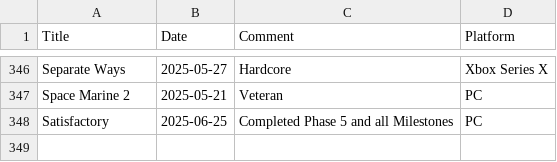
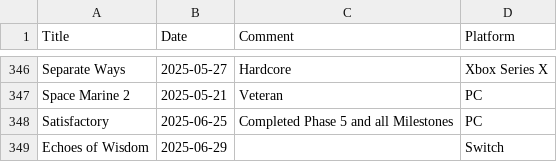
Before and after one commit to plantan/plantan.github.io, a CSV file: games-finished.csv, drawn as a sheet; only a part is shown, gaps mark what is left out.

Commit message:
Added Echoes of Wisdom

```diff
--- a/games-finished.csv
+++ b/games-finished.csv
@@ -348 +348,2 @@ Space Marine 2,2025-05-21,Veteran,PC
 Satisfactory,2025-06-25,Completed Phase 5 and all Milestones,PC
+Echoes of Wisdom,2025-06-29,,Switch
```
